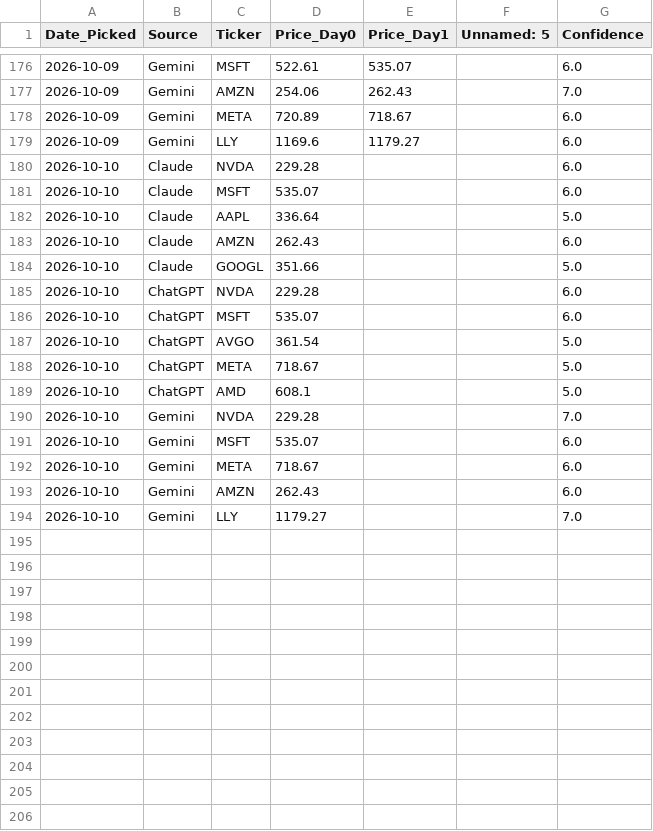
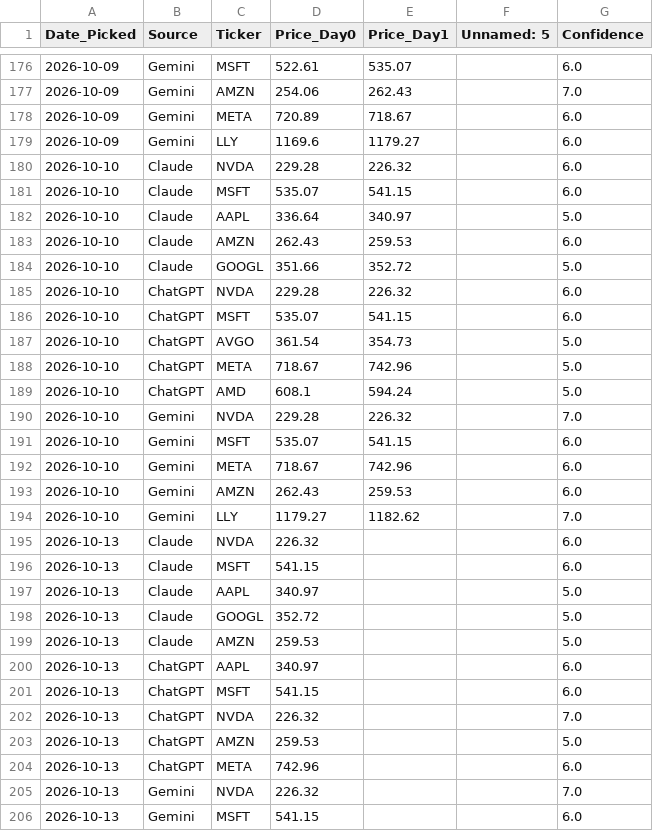
Before and after one commit to miless916/StockChallenge, a CSV file: stock_challenge_log.csv, drawn as a sheet; only a part is shown, gaps mark what is left out; the diff covers the shown part only.

```diff
--- a/stock_challenge_log.csv
+++ b/stock_challenge_log.csv
@@ -179,16 +179,28 @@ Date_Picked,Source,Ticker,Price_Day0,Price_Day1,Unnamed: 5,Confidence
 2026-10-09,Gemini,LLY,1169.6,1179.27,,6.0
-2026-10-10,Claude,NVDA,229.28,,,6.0
-2026-10-10,Claude,MSFT,535.07,,,6.0
-2026-10-10,Claude,AAPL,336.64,,,5.0
-2026-10-10,Claude,AMZN,262.43,,,6.0
-2026-10-10,Claude,GOOGL,351.66,,,5.0
-2026-10-10,ChatGPT,NVDA,229.28,,,6.0
-2026-10-10,ChatGPT,MSFT,535.07,,,6.0
-2026-10-10,ChatGPT,AVGO,361.54,,,5.0
-2026-10-10,ChatGPT,META,718.67,,,5.0
-2026-10-10,ChatGPT,AMD,608.1,,,5.0
-2026-10-10,Gemini,NVDA,229.28,,,7.0
-2026-10-10,Gemini,MSFT,535.07,,,6.0
-2026-10-10,Gemini,META,718.67,,,6.0
-2026-10-10,Gemini,AMZN,262.43,,,6.0
-2026-10-10,Gemini,LLY,1179.27,,,7.0
+2026-10-10,Claude,NVDA,229.28,226.32,,6.0
+2026-10-10,Claude,MSFT,535.07,541.15,,6.0
+2026-10-10,Claude,AAPL,336.64,340.97,,5.0
+2026-10-10,Claude,AMZN,262.43,259.53,,6.0
+2026-10-10,Claude,GOOGL,351.66,352.72,,5.0
+2026-10-10,ChatGPT,NVDA,229.28,226.32,,6.0
+2026-10-10,ChatGPT,MSFT,535.07,541.15,,6.0
+2026-10-10,ChatGPT,AVGO,361.54,354.73,,5.0
+2026-10-10,ChatGPT,META,718.67,742.96,,5.0
+2026-10-10,ChatGPT,AMD,608.1,594.24,,5.0
+2026-10-10,Gemini,NVDA,229.28,226.32,,7.0
+2026-10-10,Gemini,MSFT,535.07,541.15,,6.0
+2026-10-10,Gemini,META,718.67,742.96,,6.0
+2026-10-10,Gemini,AMZN,262.43,259.53,,6.0
+2026-10-10,Gemini,LLY,1179.27,1182.62,,7.0
+2026-10-13,Claude,NVDA,226.32,,,6.0
+2026-10-13,Claude,MSFT,541.15,,,6.0
+2026-10-13,Claude,AAPL,340.97,,,5.0
+2026-10-13,Claude,GOOGL,352.72,,,5.0
+2026-10-13,Claude,AMZN,259.53,,,5.0
+2026-10-13,ChatGPT,AAPL,340.97,,,6.0
+2026-10-13,ChatGPT,MSFT,541.15,,,6.0
+2026-10-13,ChatGPT,NVDA,226.32,,,7.0
+2026-10-13,ChatGPT,AMZN,259.53,,,5.0
+2026-10-13,ChatGPT,META,742.96,,,6.0
+2026-10-13,Gemini,NVDA,226.32,,,7.0
+2026-10-13,Gemini,MSFT,541.15,,,6.0
```
Also changed, not shown: 3 added rows elsewhere in this file, portfolio_value_log.csv.
